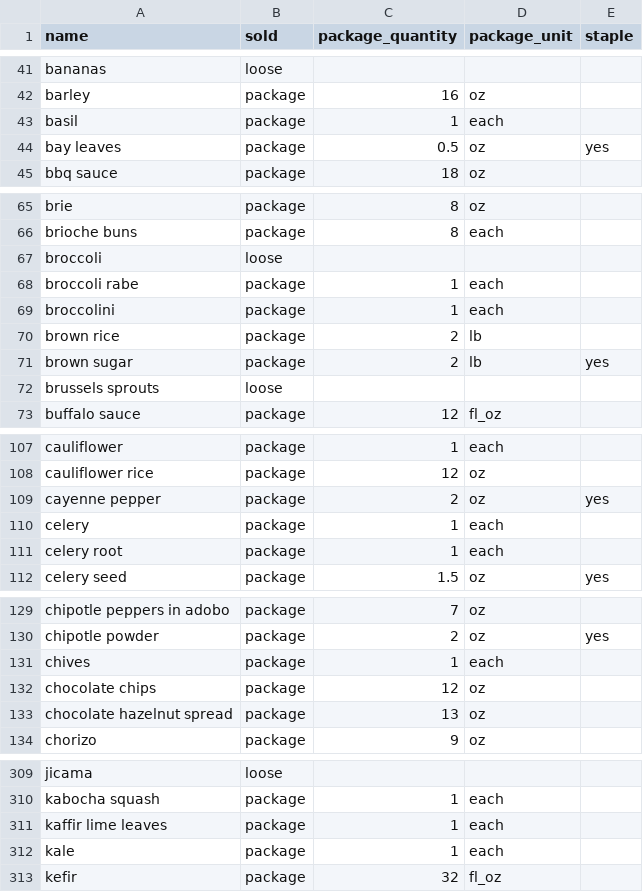
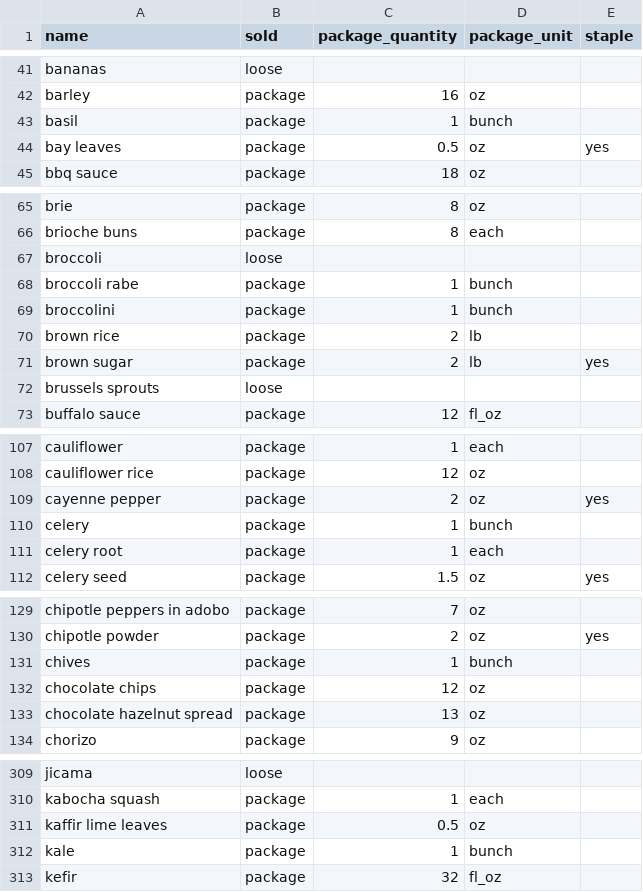
Before and after one commit to auxiliarist-online/sous, a CSV file: apps/api/data/packaging.csv, drawn as a sheet; only a part is shown, gaps mark what is left out; the diff covers the shown part only.

```diff
--- a/apps/api/data/packaging.csv
+++ b/apps/api/data/packaging.csv
@@ -42,3 +42,3 @@ bananas,loose,,,
 barley,package,16,oz,
-basil,package,1,each,
+basil,package,1,bunch,
 bay leaves,package,0.5,oz,yes
@@ -67,4 +67,4 @@ brioche buns,package,8,each,
 broccoli,loose,,,
-broccoli rabe,package,1,each,
-broccolini,package,1,each,
+broccoli rabe,package,1,bunch,
+broccolini,package,1,bunch,
 brown rice,package,2,lb,
@@ -109,3 +109,3 @@ cauliflower rice,package,12,oz,
 cayenne pepper,package,2,oz,yes
-celery,package,1,each,
+celery,package,1,bunch,
 celery root,package,1,each,
@@ -130,3 +130,3 @@ chipotle peppers in adobo,package,7,oz,
 chipotle powder,package,2,oz,yes
-chives,package,1,each,
+chives,package,1,bunch,
 chocolate chips,package,12,oz,
@@ -310,4 +310,4 @@ jicama,loose,,,
 kabocha squash,package,1,each,
-kaffir lime leaves,package,1,each,
-kale,package,1,each,
+kaffir lime leaves,package,0.5,oz,
+kale,package,1,bunch,
 kefir,package,32,fl_oz,
```
Also changed, not shown: 14 edited cells elsewhere in this file, 14 other files.
